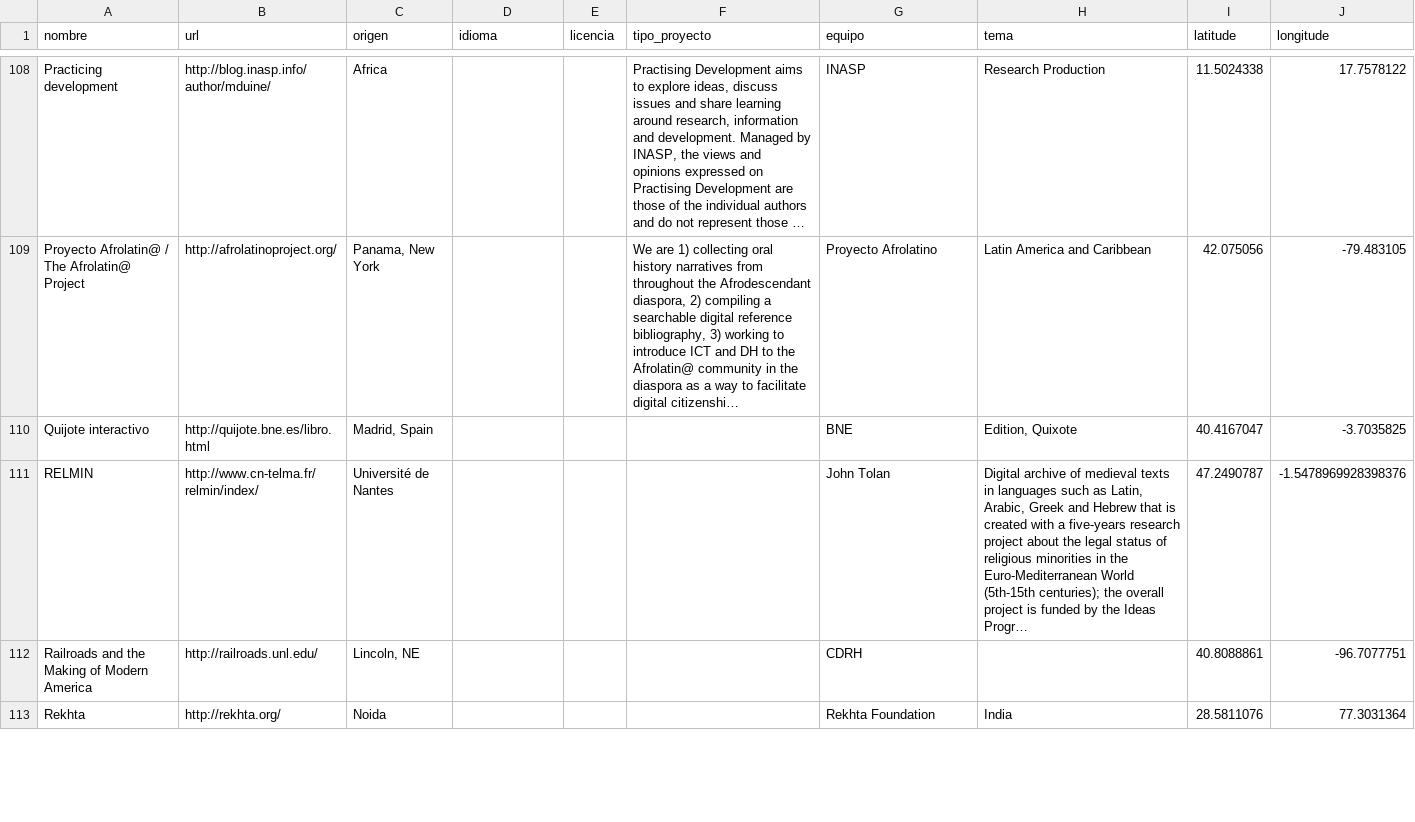
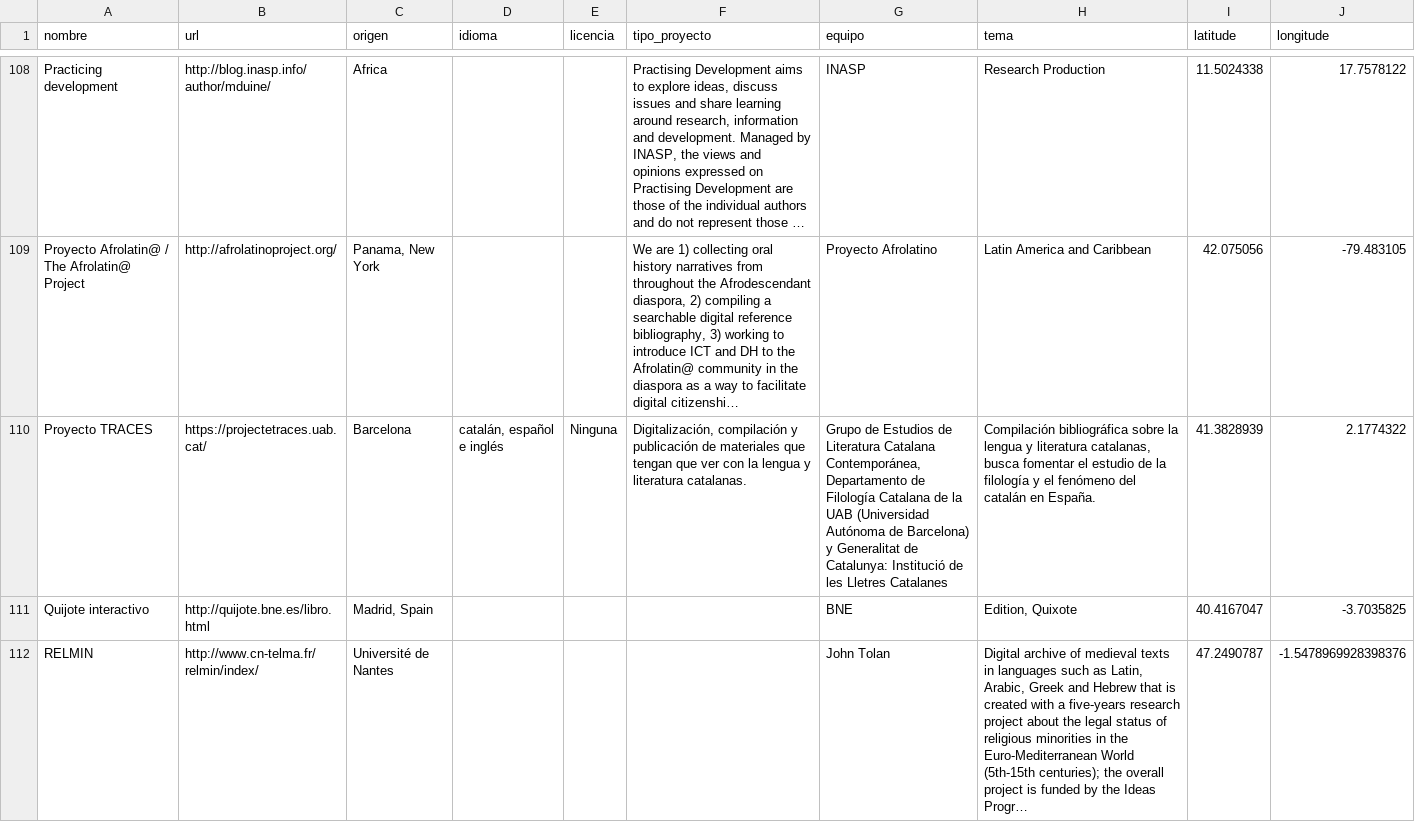
Before and after one commit to Taller-Abierto-de-Humanidades-Digitales/around_DH, a CSV file: data/proyectos_geo.csv, drawn as a sheet; only a part is shown, gaps mark what is left out; the shorter side is filled out with more unchanged rows; long unchanged cells end in …; the diff names each change by its address in the sheet, - before the commit and + after, or states it on an @@ line.

Commit message:
proyectos actualizados 20220913

```diff
--- a/data/proyectos_geo.csv
+++ b/data/proyectos_geo.csv
+row 110: Proyecto TRACES | https://projectetraces.uab.cat/ | Barcelona | catalán, español e inglés | Ninguna | Digitalización, compilación y publicación de materiales que tengan que ver con la lengua y literatura catalanas. | Grupo de Estudios de Literatura Catalana Contemporánea, Departamento de Filología Catalana de la UAB (Universidad Autónoma de Barcelona) y Generalitat de Catalunya: Institució de les Lletres Catalanes | Compilación bibliográfica sobre la lengua y literatura catalanas, busca fomentar el estudio de la filología y el fenómeno del catalán en España. | 41.3828939 | 2.1774322
```
Also changed, not shown: 3 other files.
